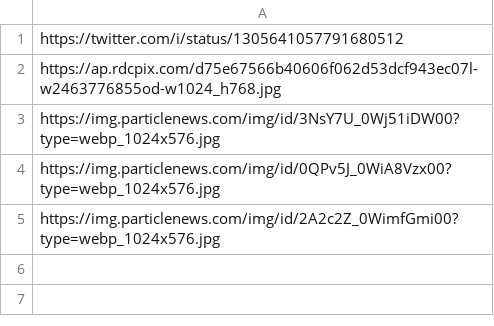
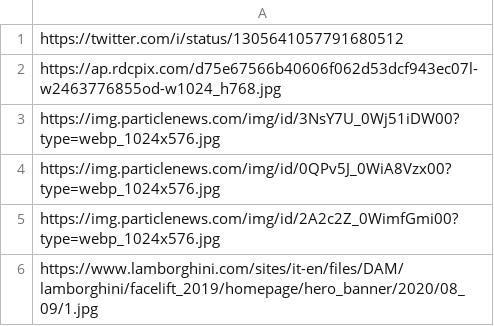
Before and after one commit to StateDocuments/Renamed, a CSV file: trafficCameras.csv, drawn as a sheet; the diff names each change by its address in the sheet, - before the commit and + after, or states it on an @@ line.

Commit message:
Update trafficCameras.csv

```diff
--- a/trafficCameras.csv
+++ b/trafficCameras.csv
+row 6: https://www.lamborghini.com/sites/it-en/files/DAM/lamborghini/facelift_2019/homepage/hero_banner/2020/08_09/1.jpg
```
